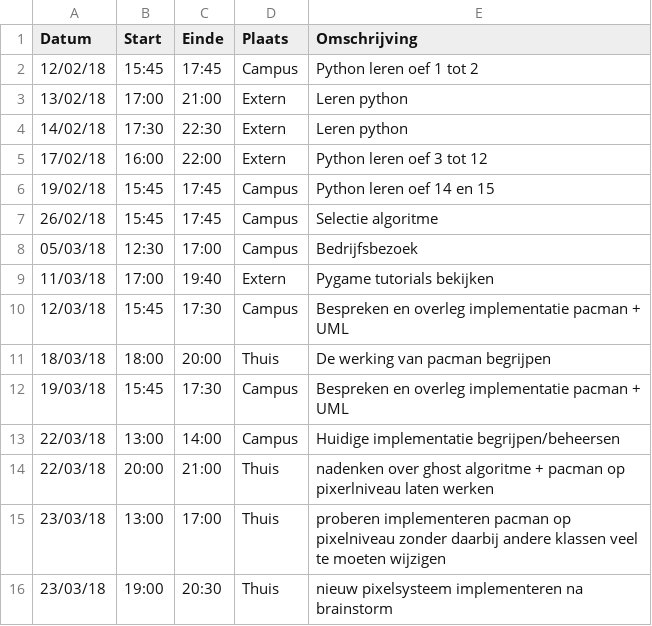
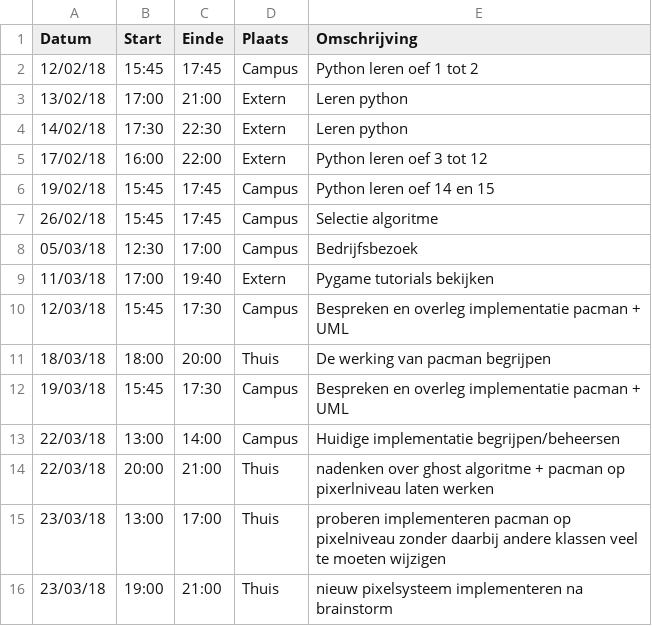
Before and after one commit to AvPelli/pacman_python, a CSV file: logboeken/MoeyersoonsRoel.csv, drawn as a sheet.

```diff
--- a/logboeken/MoeyersoonsRoel.csv
+++ b/logboeken/MoeyersoonsRoel.csv
@@ -15,2 +15,2 @@ Datum,Start,Einde,Plaats,Omschrijving
 23/03/18,13:00,17:00,Thuis,proberen implementeren pacman op pixelniveau zonder daarbij andere klassen veel te moeten wijzigen
-23/03/18,19:00,20:30,Thuis,nieuw pixelsysteem implementeren na brainstorm
+23/03/18,19:00,21:00,Thuis,nieuw pixelsysteem implementeren na brainstorm
```
Also changed, not shown: 1 other file.
